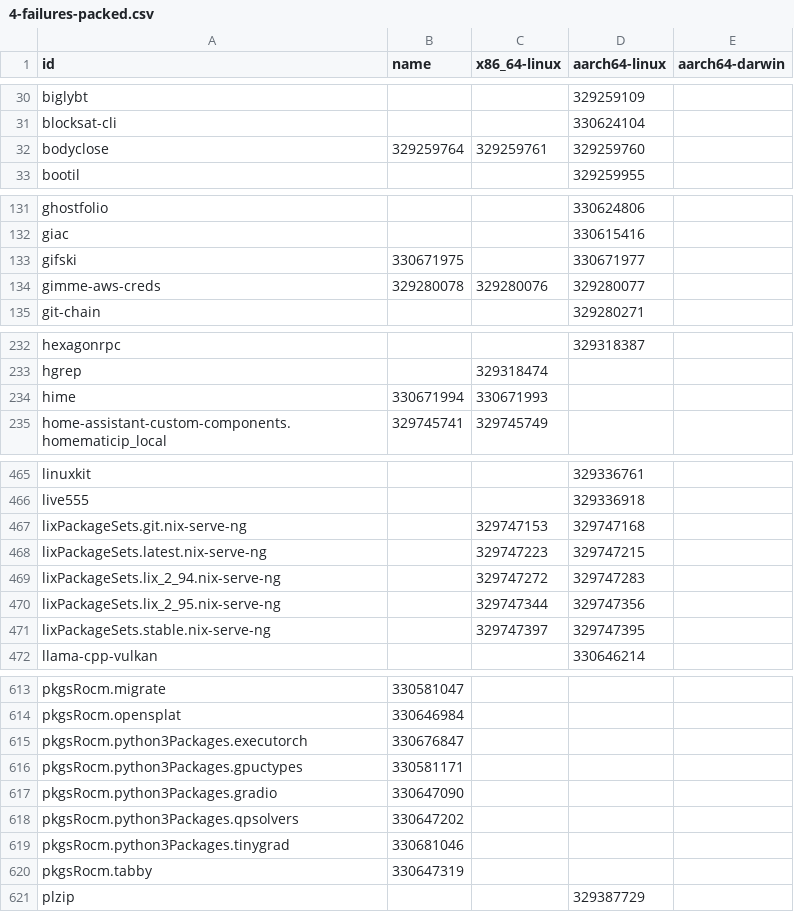
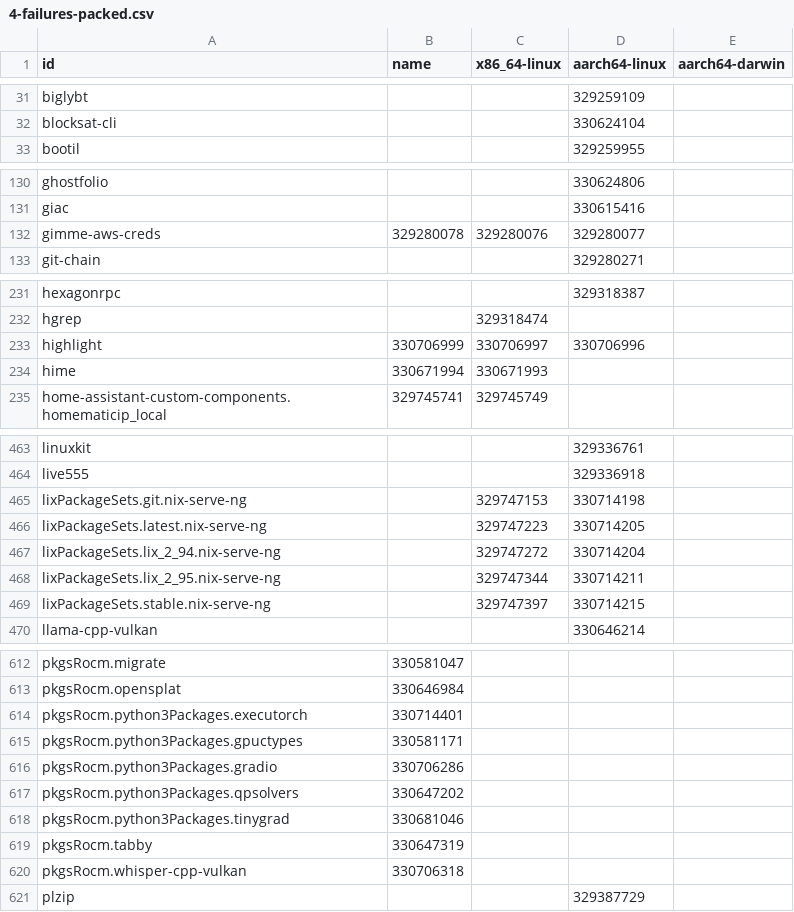
Before and after one commit to dtomvan/nixpkgs-failure-notify, a CSV file: results/trunk/4-failures-packed.csv, drawn as a sheet; only a part is shown, gaps mark what is left out; the diff covers the shown part only.

```diff
--- a/results/trunk/4-failures-packed.csv
+++ b/results/trunk/4-failures-packed.csv
@@ -31,3 +32,2 @@ biglybt,,,329259109
 blocksat-cli,,,330624104
-bodyclose,329259764,329259761,329259760
 bootil,,,329259955
@@ -132,3 +131,2 @@ ghostfolio,,,330624806
 giac,,,330615416
-gifski,330671975,,330671977
 gimme-aws-creds,329280078,329280076,329280077
@@ -233,2 +232,3 @@ hexagonrpc,,,329318387
 hgrep,,329318474,
+highlight,330706999,330706997,330706996
 hime,330671994,330671993,
@@ -466,7 +464,7 @@ linuxkit,,,329336761
 live555,,,329336918
-lixPackageSets.git.nix-serve-ng,,329747153,329747168
-lixPackageSets.latest.nix-serve-ng,,329747223,329747215
-lixPackageSets.lix_2_94.nix-serve-ng,,329747272,329747283
-lixPackageSets.lix_2_95.nix-serve-ng,,329747344,329747356
-lixPackageSets.stable.nix-serve-ng,,329747397,329747395
+lixPackageSets.git.nix-serve-ng,,329747153,330714198
+lixPackageSets.latest.nix-serve-ng,,329747223,330714205
+lixPackageSets.lix_2_94.nix-serve-ng,,329747272,330714204
+lixPackageSets.lix_2_95.nix-serve-ng,,329747344,330714211
+lixPackageSets.stable.nix-serve-ng,,329747397,330714215
 llama-cpp-vulkan,,,330646214
@@ -614,5 +613,5 @@ pkgsRocm.migrate,330581047,,
 pkgsRocm.opensplat,330646984,,
-pkgsRocm.python3Packages.executorch,330676847,,
+pkgsRocm.python3Packages.executorch,330714401,,
 pkgsRocm.python3Packages.gpuctypes,330581171,,
-pkgsRocm.python3Packages.gradio,330647090,,
+pkgsRocm.python3Packages.gradio,330706286,,
 pkgsRocm.python3Packages.qpsolvers,330647202,,
@@ -620,2 +619,3 @@ pkgsRocm.python3Packages.tinygrad,330681046,,
 pkgsRocm.tabby,330647319,,
+pkgsRocm.whisper-cpp-vulkan,330706318,,
 plzip,,,329387729
```
Also changed, not shown: 6 added rows, 8 removed rows and 19 edited cells elsewhere in this file, 2 other files.
